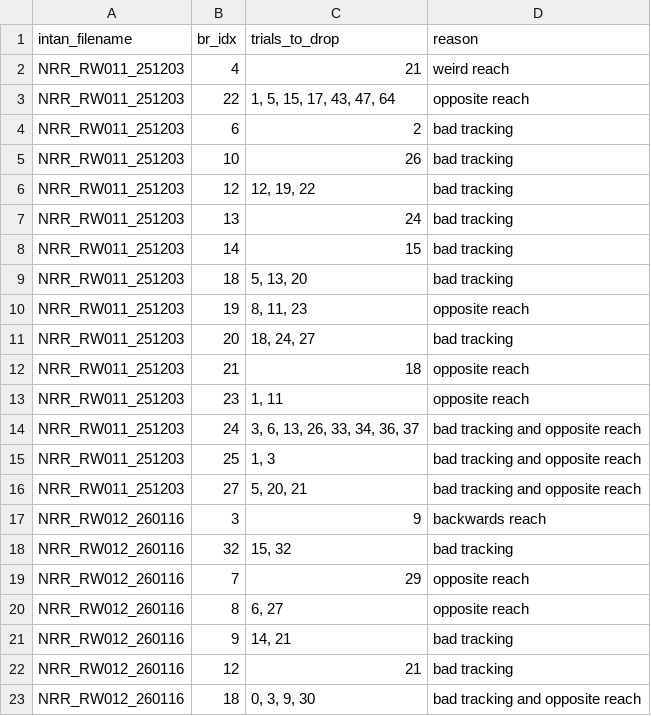
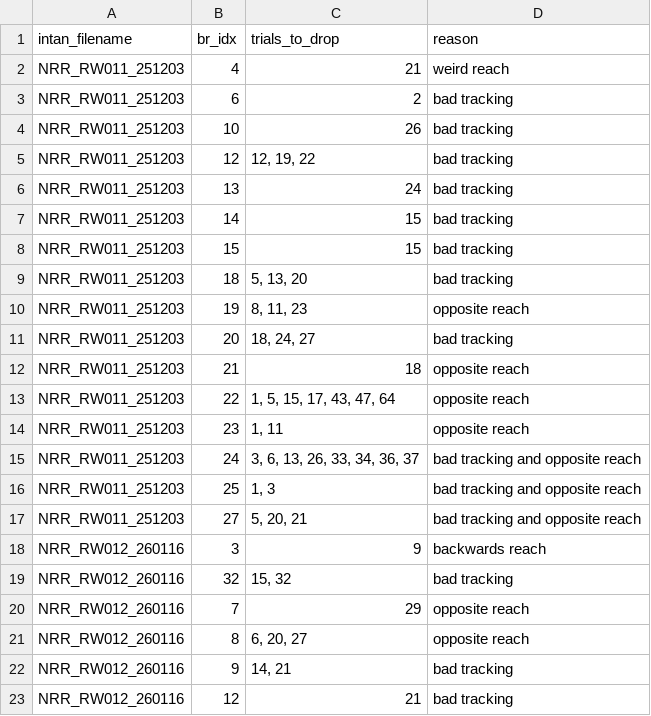
Before and after one commit to Raynor-Cerebellum-Project/RCP_analysis, a CSV file: config/manual_trial_remove.csv, drawn as a sheet; only a part is shown; the shorter side is filled out with more unchanged rows.

```diff
--- a/config/manual_trial_remove.csv
+++ b/config/manual_trial_remove.csv
@@ -2,3 +2,2 @@ intan_filename,br_idx,trials_to_drop,reason
 NRR_RW011_251203,4,"21",weird reach
-NRR_RW011_251203,22,"1, 5, 15, 17, 43, 47, 64",opposite reach
 NRR_RW011_251203,6,"2",bad tracking
@@ -8,2 +7,3 @@ NRR_RW011_251203,13,"24",bad tracking
 NRR_RW011_251203,14,"15",bad tracking
+NRR_RW011_251203,15,"15",bad tracking
 NRR_RW011_251203,18,"5, 13, 20",bad tracking
@@ -12,2 +12,3 @@ NRR_RW011_251203,20,"18, 24, 27",bad tracking
 NRR_RW011_251203,21,"18",opposite reach
+NRR_RW011_251203,22,"1, 5, 15, 17, 43, 47, 64",opposite reach
 NRR_RW011_251203,23,"1, 11",opposite reach
@@ -19,3 +20,3 @@ NRR_RW012_260116,32,"15, 32",bad tracking
 NRR_RW012_260116,7,"29",opposite reach
-NRR_RW012_260116,8,"6, 27",opposite reach
+NRR_RW012_260116,8,"6, 20, 27",opposite reach
 NRR_RW012_260116,9,"14, 21",bad tracking
```
Also changed, not shown: 5 other files.
